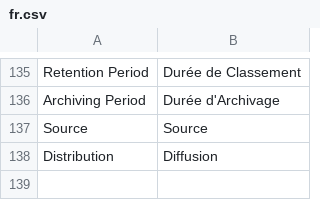
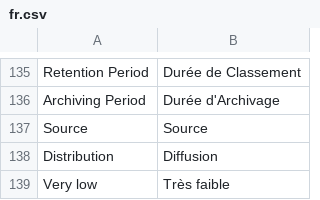
Before and after one commit to RAYANaouf/ERPNEXT---ISO-9001-, a CSV file: iso9001/translations/fr.csv, drawn as a sheet; only a part is shown, gaps mark what is left out; the diff names each change by its address in the sheet, - before the commit and + after, or states it on an @@ line.

Commit message:
add terme fr for the doctype risque and opportunity

```diff
--- a/iso9001/translations/fr.csv
+++ b/iso9001/translations/fr.csv
+row 139: Very low | Très faible
```
